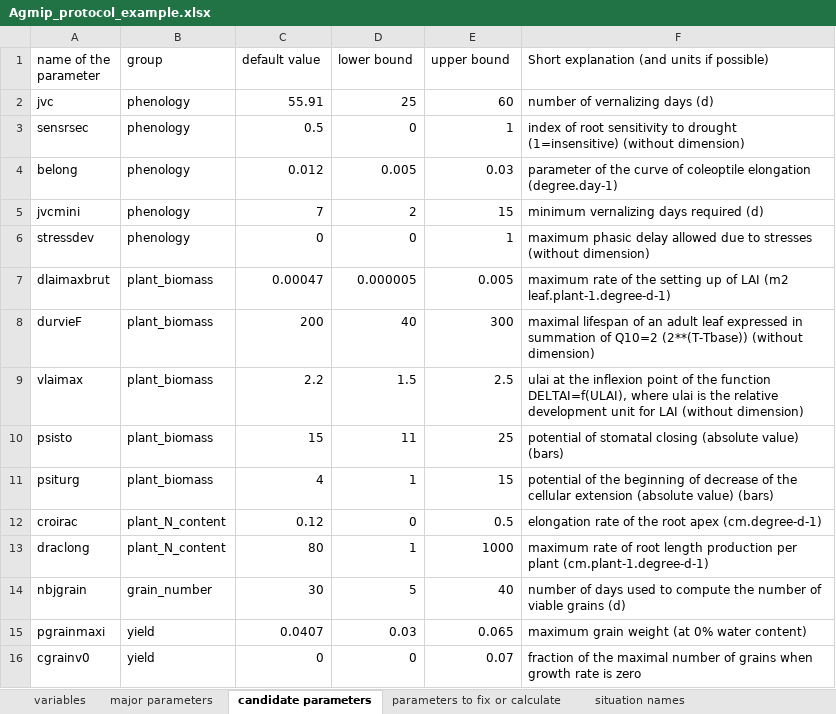
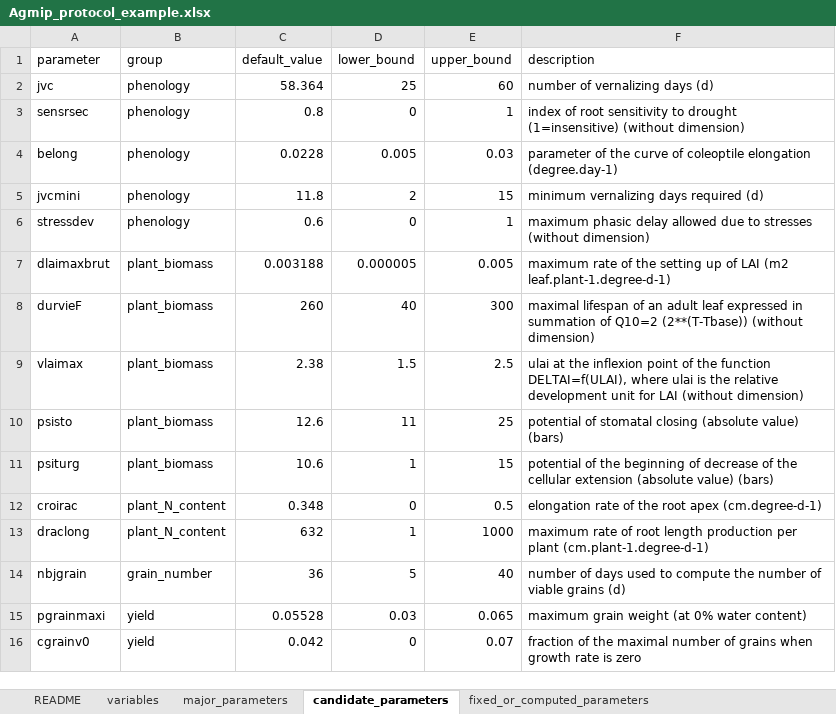
Before and after one commit to SticsRPacks/CroptimizR, an Excel workbook: inst/extdata/Agmip_protocol_example.xlsx, sheet candidate_parameters, drawn as a sheet; values as stored, in another font and other column widths than the file's, no borders; the diff names each change by its address in the sheet, - before the commit and + after, or states it on an @@ line.

Commit message:
feat: add protocol Excel template and example, adapt loading functions, tests, and documentation
- Define a clear AgMIP calibration protocol Excel template (sheets, columns, README)
  with explicit instructions and optional fields.
- Provide a fully worked example Excel file for use in tests.
- Implement get_agmip_protocol_template() and get_agmip_protocol_example() functions
  to retrieve and optionally copy template/example files.
- Update load_protocol_agmip() to match new sheet and column names, and to improve
  checks (bounds, group consistency, optional sheets).
- Simplify bounds checking with a helper function check_bounds_df().
- Add unit tests for get_agmip_protocol_* functions, including path retrieval and overwrite behavior.
- Update documentation:
    * load_protocol_agmip() references template and example files.
    * run_protocol_agmip() @details mentions Excel usage and the vignette.
    * @seealso sections updated to include new functions and vignette.
- Ensure consistency between Excel naming and internal structures while keeping
  explicit and user-friendly column names.

```diff
--- a/inst/extdata/Agmip_protocol_example.xlsx (sheet candidate_parameters)
+++ b/inst/extdata/Agmip_protocol_example.xlsx (sheet candidate_parameters)
-sheet tab: major parameters
+sheet tab: major_parameters
-sheet tab: candidate parameters
+sheet tab: candidate_parameters
-sheet tab: parameters to fix or calculate
+sheet tab: fixed_or_computed_parameters
-sheet tab: situation names
+sheet tab: README
@@ sheet tab order changed: README | variables | major_parameters | candidate_parameters | fixed_or_computed_parameters @@
-A1: name of the parameter
+A1: parameter
-C1: default value
+C1: default_value
-D1: lower bound
+D1: lower_bound
-E1: upper bound
+E1: upper_bound
-F1: Short explanation (and units if possible)
+F1: description
-C2 (default_value): 55.91
+C2 (default_value): 58.364
-C3 (default_value): 0.5
+C3 (default_value): 0.8
-C4 (default_value): 0.012
+C4 (default_value): 0.0228
-C5 (default_value): 7
+C5 (default_value): 11.8
-C6 (default_value): 0
+C6 (default_value): 0.6
-C7 (default_value): 0.00047
+C7 (default_value): 0.003188
-C8 (default_value): 200
+C8 (default_value): 260
-C9 (default_value): 2.2
+C9 (default_value): 2.38
-C10 (default_value): 15
+C10 (default_value): 12.6
-C11 (default_value): 4
+C11 (default_value): 10.6
-C12 (default_value): 0.12
+C12 (default_value): 0.348
-C13 (default_value): 80
+C13 (default_value): 632
-C14 (default_value): 30
+C14 (default_value): 36
-C15 (default_value): 0.0407
+C15 (default_value): 0.05528
-C16 (default_value): 0
+C16 (default_value): 0.042
```
Also changed, not shown: sheet README, sheet variables, sheet major_parameters, sheet fixed_or_computed_parameters, 15 other files.
